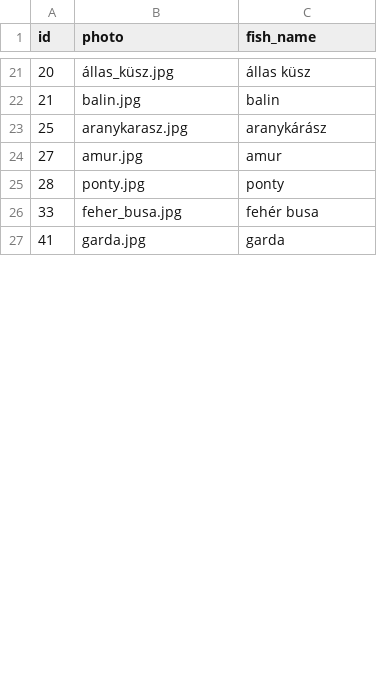
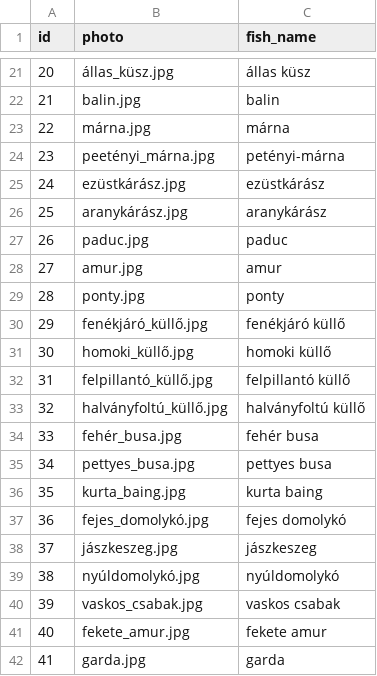
Before and after one commit to Zolihhh/Horgasz-naptar, a CSV file: server/database/csv/species.csv, drawn as a sheet; only a part is shown, gaps mark what is left out; the diff covers the shown part only.

Commit message:
kepek es species csv kesz

```diff
--- a/server/database/csv/species.csv
+++ b/server/database/csv/species.csv
@@ -22,6 +22,21 @@ id;photo;fish_name
 21;balin.jpg;balin
-25;aranykarasz.jpg;aranykárász
+22;márna.jpg;márna
+23;peetényi_márna.jpg;petényi-márna
+24;ezüstkárász.jpg;ezüstkárász
+25;aranykárász.jpg;aranykárász
+26;paduc.jpg;paduc
 27;amur.jpg;amur
 28;ponty.jpg;ponty
-33;feher_busa.jpg;fehér busa
+29;fenékjáró_küllő.jpg;fenékjáró küllő
+30;homoki_küllő.jpg;homoki küllő
+31;felpillantó_küllő.jpg;felpillantó küllő
+32;halványfoltú_küllő.jpg;halványfoltú küllő
+33;fehér_busa.jpg;fehér busa
+34;pettyes_busa.jpg;pettyes busa
+35;kurta_baing.jpg;kurta baing
+36;fejes_domolykó.jpg;fejes domolykó
+37;jászkeszeg.jpg;jászkeszeg
+38;nyúldomolykó.jpg;nyúldomolykó
+39;vaskos_csabak.jpg;vaskos csabak
+40;fekete_amur.jpg;fekete amur
 41;garda.jpg;garda
```
Also changed, not shown: 21 added rows and 19 edited cells elsewhere in this file, 25 other files.
